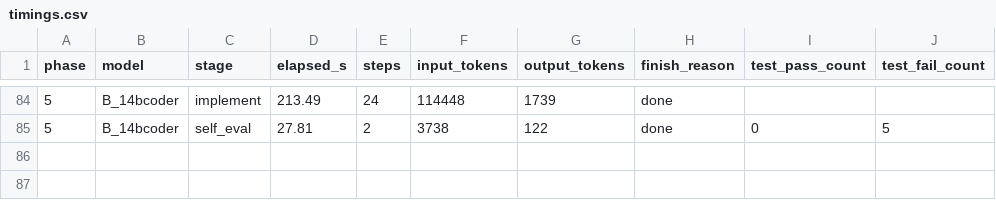
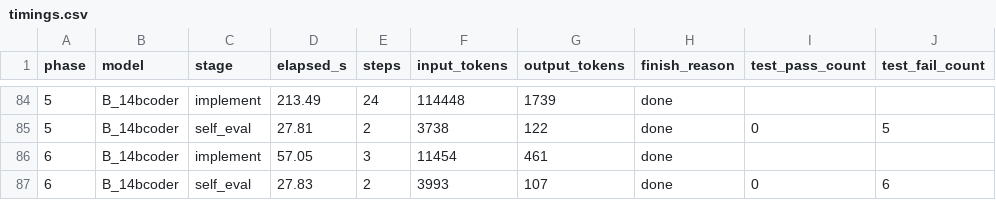
Before and after one commit to spinlockdevelopment/LLMGateway, a CSV file: benchmark/results/timings.csv, drawn as a sheet; only a part is shown, gaps mark what is left out; the diff names each change by its address in the sheet, - before the commit and + after, or states it on an @@ line.

Commit message:
benchmark B_14bcoder phase 06 — qwen2.5-coder-14b Q4_K_M @ 32K

```diff
--- a/benchmark/results/timings.csv
+++ b/benchmark/results/timings.csv
+row 86: 6 | B_14bcoder | implement | 57.05 | 3 | 11454 | 461 | done
+row 87: 6 | B_14bcoder | self_eval | 27.83 | 2 | 3993 | 107 | done | 0 | 6
```
Also changed, not shown: 18 other files.
